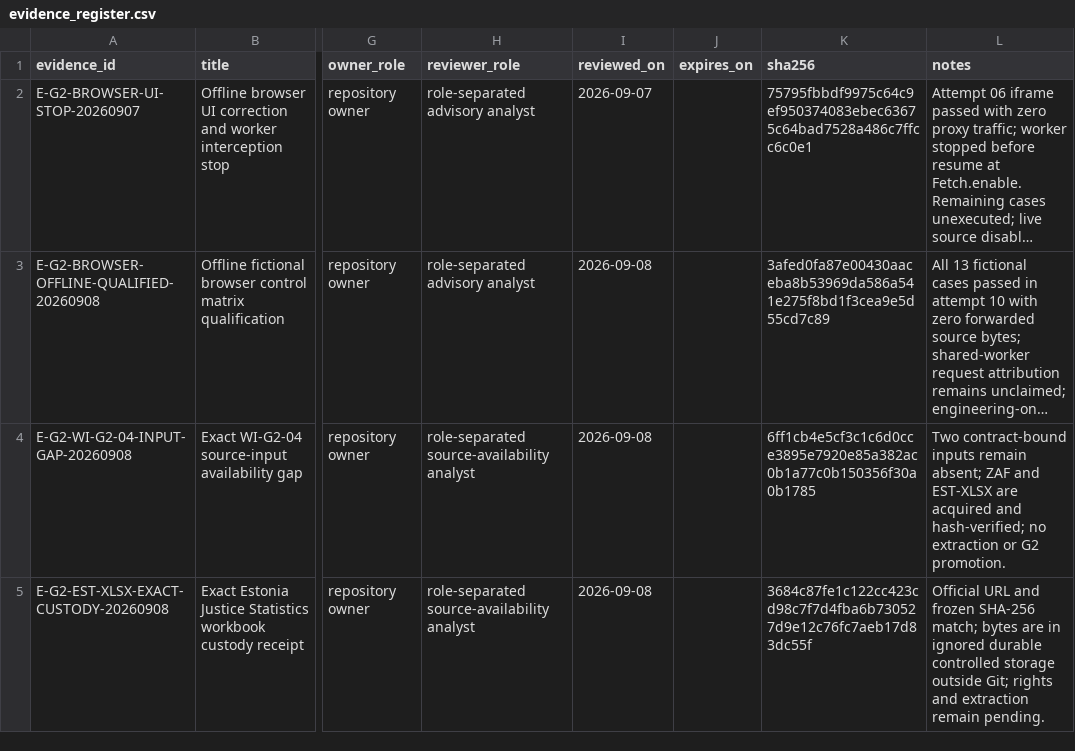
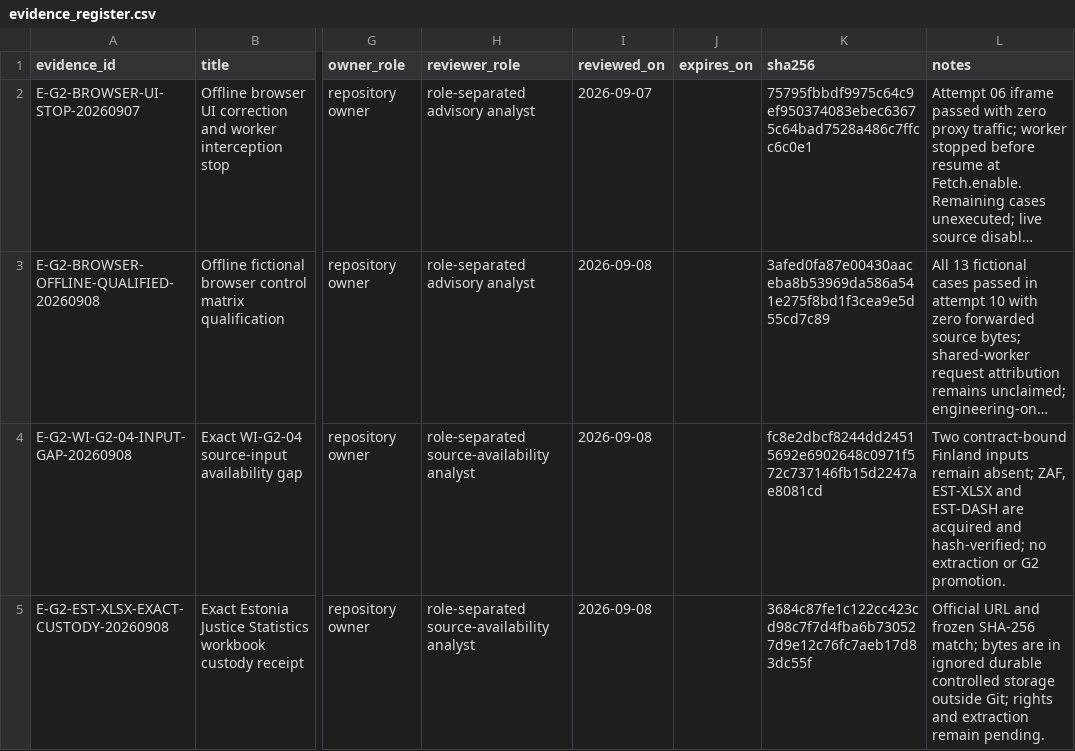
Before and after one commit to edithatogo/global-family-justice-data, a CSV file: programme/evidence_register.csv, drawn as a sheet; only a part is shown, gaps mark what is left out; long unchanged cells end in …; the diff covers the shown part only; the diff names each change by its address in the sheet, - before the commit and + after, or states it on an @@ line.

```diff
--- a/programme/evidence_register.csv
+++ b/programme/evidence_register.csv
-K4 (sha256): 6ff1cb4e5cf3c1c6d0cce3895e7920e85a382ac0b1a77c0b150356f30a0b1785
+K4 (sha256): fc8e2dbcf8244dd24515692e6902648c0971f572c737146fb15d2247ae8081cd
-L4 (notes): Two contract-bound inputs remain absent; ZAF and EST-XLSX are acquired…
+L4 (notes): Two contract-bound Finland inputs remain absent; ZAF, EST-XLSX and EST-DASH are acquired…
```
Also changed, not shown: 1 added row elsewhere in this file, 5 other files.
